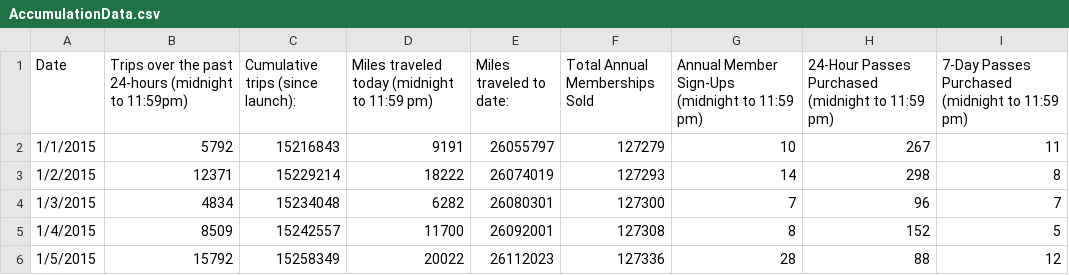
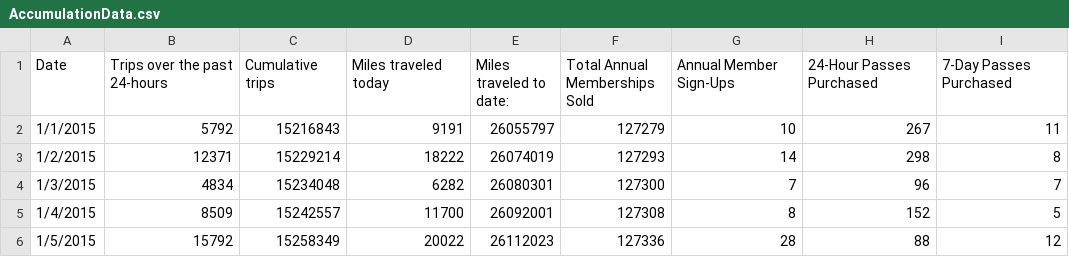
Before and after one commit to yinghaoh/TestDir1, a CSV file: AccumulationData.csv, drawn as a sheet; only a part is shown.

```diff
--- a/AccumulationData.csv
+++ b/AccumulationData.csv
@@ -1,2 +1,2 @@
-Date,Trips over the past 24-hours (midnight to 11:59pm),Cumulative trips (since launch):,Miles traveled today (midnight to 11:59 pm),Miles traveled to date:,Total Annual Memberships Sold,Annual Member Sign-Ups (midnight to 11:59 pm),24-Hour Passes Purchased (midnight to 11:59 pm),7-Day Passes Purchased (midnight to 11:59 pm)
+Date,Trips over the past 24-hours,Cumulative trips,Miles traveled today ,Miles traveled to date:,Total Annual Memberships Sold,Annual Member Sign-Ups,24-Hour Passes Purchased,7-Day Passes Purchased
 1/1/2015,5792,15216843,9191,26055797,127279,10,267,11
```
Also changed, not shown: 44 other files.
